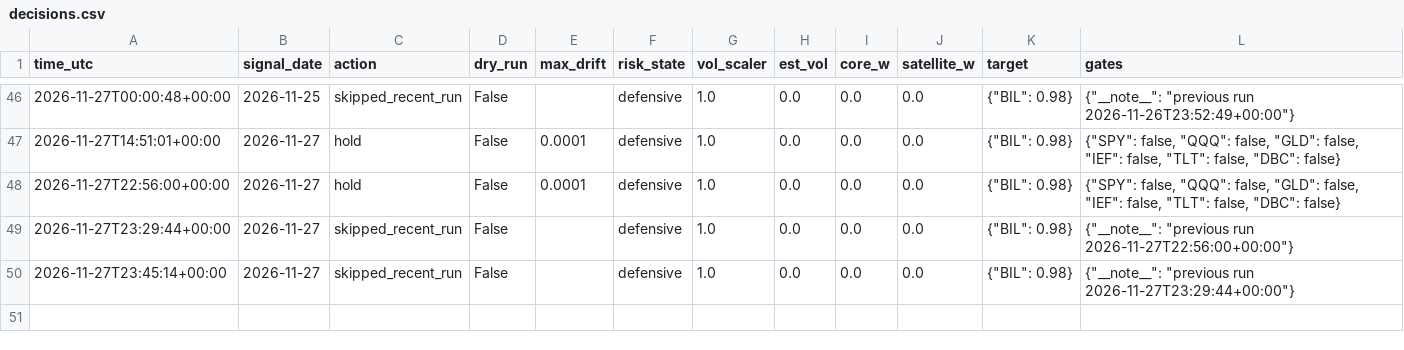
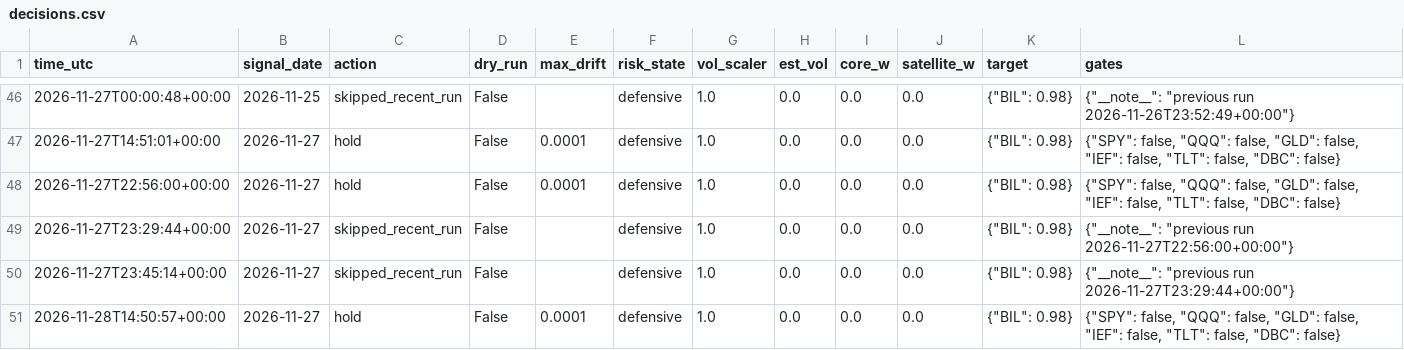
Before and after one commit to satyam-kumar-singh-sys/finrl-gfc-sxtym, a CSV file: logs/decisions.csv, drawn as a sheet; only a part is shown, gaps mark what is left out.

```diff
--- a/logs/decisions.csv
+++ b/logs/decisions.csv
@@ -50 +50,2 @@ time_utc,signal_date,action,dry_run,max_drift,risk_state,vol_scaler,est_vol,core
 2026-11-27T23:45:14+00:00,2026-11-27,skipped_recent_run,False,,defensive,1.0,0.0,0.0,0.0,"{""BIL"": 0.98}","{""__note__"": ""previous run 2026-11-27T23:29:44+00:00""}"
+2026-11-28T14:50:57+00:00,2026-11-27,hold,False,0.0001,defensive,1.0,0.0,0.0,0.0,"{""BIL"": 0.98}","{""SPY"": false, ""QQQ"": false, ""GLD"": false, ""IEF"": false, ""TLT"": false, ""DBC"": false}"
```
Also changed, not shown: logs/provenance.csv, results/equity_curve.csv.
